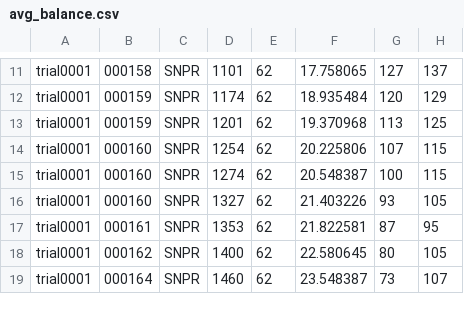
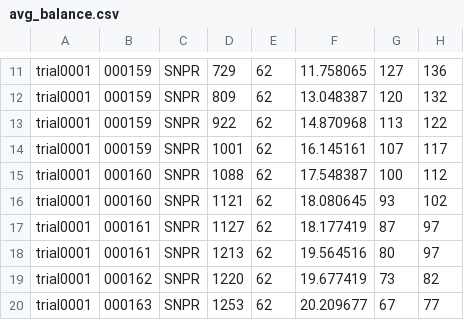
Before and after one commit to ken-neth/opinion_dynamics_BSE, a CSV file: avg_balance.csv, drawn as a sheet; only a part is shown, gaps mark what is left out; the diff covers the shown part only; the diff names each change by its address in the sheet, - before the commit and + after, or states it on an @@ line.

```diff
--- a/avg_balance.csv
+++ b/avg_balance.csv
-B11: 000158
+B11: 000159
-D11: 1101
+D11: 729
-F11: 17.758065
+F11: 11.758065
-H11: 137
+H11: 136
-D12: 1174
+D12: 809
-F12: 18.935484
+F12: 13.048387
-H12: 129
+H12: 132
-D13: 1201
+D13: 922
-F13: 19.370968
+F13: 14.870968
-H13: 125
+H13: 122
-B14: 000160
+B14: 000159
-D14: 1254
+D14: 1001
-F14: 20.225806
+F14: 16.145161
-H14: 115
+H14: 117
-D15: 1274
+D15: 1088
-F15: 20.548387
+F15: 17.548387
-H15: 115
+H15: 112
-D16: 1327
+D16: 1121
-F16: 21.403226
+F16: 18.080645
-H16: 105
+H16: 102
-D17: 1353
+D17: 1127
-F17: 21.822581
+F17: 18.177419
-H17: 95
+H17: 97
-B18: 000162
+B18: 000161
-D18: 1400
+D18: 1213
-F18: 22.580645
+F18: 19.564516
-H18: 105
+H18: 97
-B19: 000164
+B19: 000162
-D19: 1460
+D19: 1220
-F19: 23.548387
+F19: 19.677419
-H19: 107
+H19: 82
+row 20: trial0001 | 000163 | SNPR | 1253 | 62 | 20.209677 | 67 | 77
```
Also changed, not shown: 2 added rows, 1 removed row and 33 edited cells elsewhere in this file, transactions.csv, 6 other files.
